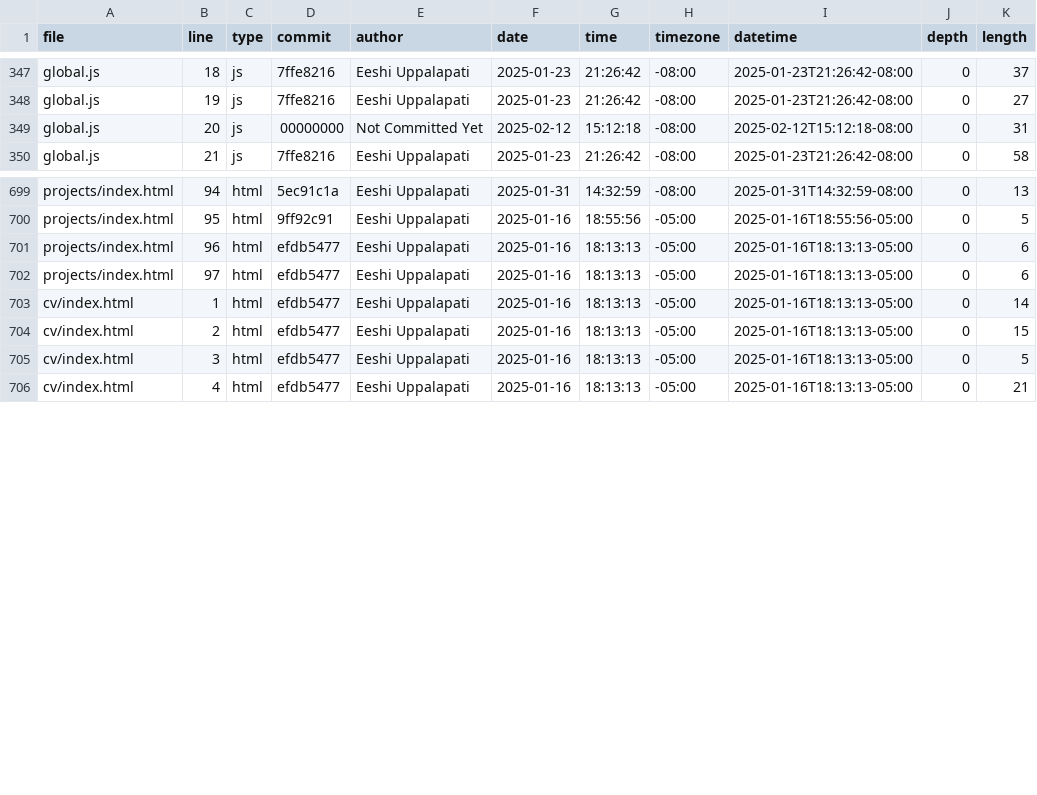
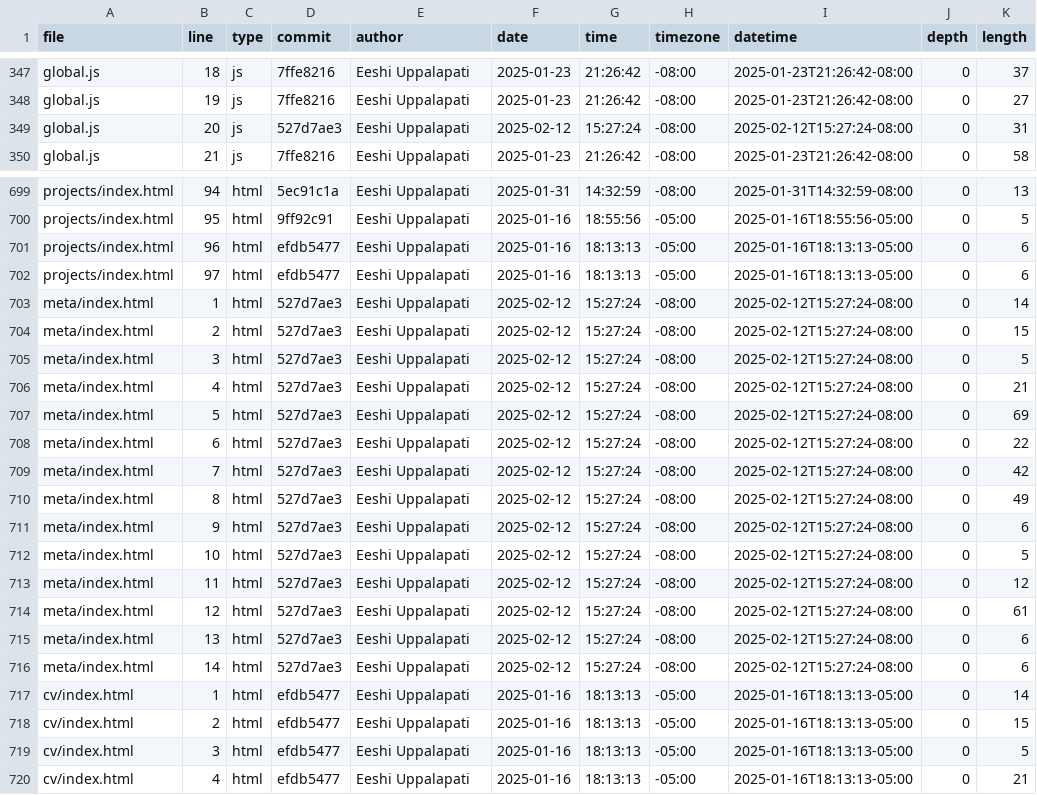
Before and after one commit to euppalapati/portfolio, a CSV file: meta/loc.csv, drawn as a sheet; only a part is shown, gaps mark what is left out.

```diff
--- a/meta/loc.csv
+++ b/meta/loc.csv
@@ -348,3 +348,3 @@ global.js,18,js,7ffe8216,Eeshi Uppalapati,2025-01-23,21:26:42,-08:00,2025-01-23T
 global.js,19,js,7ffe8216,Eeshi Uppalapati,2025-01-23,21:26:42,-08:00,2025-01-23T21:26:42-08:00,0,27
-global.js,20,js,00000000,Not Committed Yet,2025-02-12,15:12:18,-08:00,2025-02-12T15:12:18-08:00,0,31
+global.js,20,js,527d7ae3,Eeshi Uppalapati,2025-02-12,15:27:24,-08:00,2025-02-12T15:27:24-08:00,0,31
 global.js,21,js,7ffe8216,Eeshi Uppalapati,2025-01-23,21:26:42,-08:00,2025-01-23T21:26:42-08:00,0,58
@@ -702,2 +702,16 @@ projects/index.html,96,html,efdb5477,Eeshi Uppalapati,2025-01-16,18:13:13,-05:00
 projects/index.html,97,html,efdb5477,Eeshi Uppalapati,2025-01-16,18:13:13,-05:00,2025-01-16T18:13:13-05:00,0,6
+meta/index.html,1,html,527d7ae3,Eeshi Uppalapati,2025-02-12,15:27:24,-08:00,2025-02-12T15:27:24-08:00,0,14
+meta/index.html,2,html,527d7ae3,Eeshi Uppalapati,2025-02-12,15:27:24,-08:00,2025-02-12T15:27:24-08:00,0,15
+meta/index.html,3,html,527d7ae3,Eeshi Uppalapati,2025-02-12,15:27:24,-08:00,2025-02-12T15:27:24-08:00,0,5
+meta/index.html,4,html,527d7ae3,Eeshi Uppalapati,2025-02-12,15:27:24,-08:00,2025-02-12T15:27:24-08:00,0,21
+meta/index.html,5,html,527d7ae3,Eeshi Uppalapati,2025-02-12,15:27:24,-08:00,2025-02-12T15:27:24-08:00,0,69
+meta/index.html,6,html,527d7ae3,Eeshi Uppalapati,2025-02-12,15:27:24,-08:00,2025-02-12T15:27:24-08:00,0,22
+meta/index.html,7,html,527d7ae3,Eeshi Uppalapati,2025-02-12,15:27:24,-08:00,2025-02-12T15:27:24-08:00,0,42
+meta/index.html,8,html,527d7ae3,Eeshi Uppalapati,2025-02-12,15:27:24,-08:00,2025-02-12T15:27:24-08:00,0,49
+meta/index.html,9,html,527d7ae3,Eeshi Uppalapati,2025-02-12,15:27:24,-08:00,2025-02-12T15:27:24-08:00,0,6
+meta/index.html,10,html,527d7ae3,Eeshi Uppalapati,2025-02-12,15:27:24,-08:00,2025-02-12T15:27:24-08:00,0,5
+meta/index.html,11,html,527d7ae3,Eeshi Uppalapati,2025-02-12,15:27:24,-08:00,2025-02-12T15:27:24-08:00,0,12
+meta/index.html,12,html,527d7ae3,Eeshi Uppalapati,2025-02-12,15:27:24,-08:00,2025-02-12T15:27:24-08:00,0,61
+meta/index.html,13,html,527d7ae3,Eeshi Uppalapati,2025-02-12,15:27:24,-08:00,2025-02-12T15:27:24-08:00,0,6
+meta/index.html,14,html,527d7ae3,Eeshi Uppalapati,2025-02-12,15:27:24,-08:00,2025-02-12T15:27:24-08:00,0,6
 cv/index.html,1,html,efdb5477,Eeshi Uppalapati,2025-01-16,18:13:13,-05:00,2025-01-16T18:13:13-05:00,0,14
```
